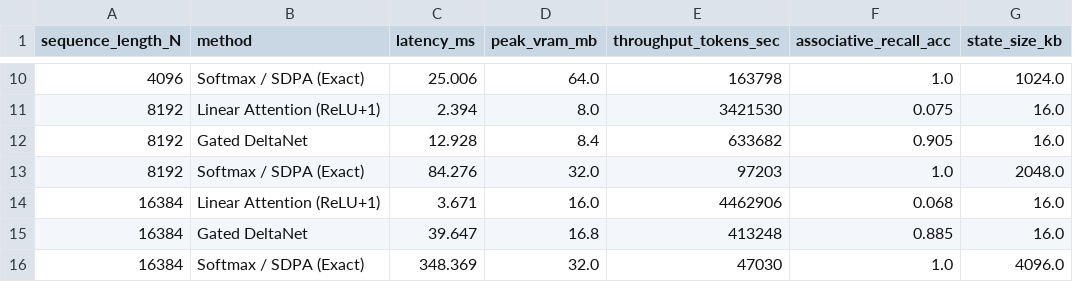
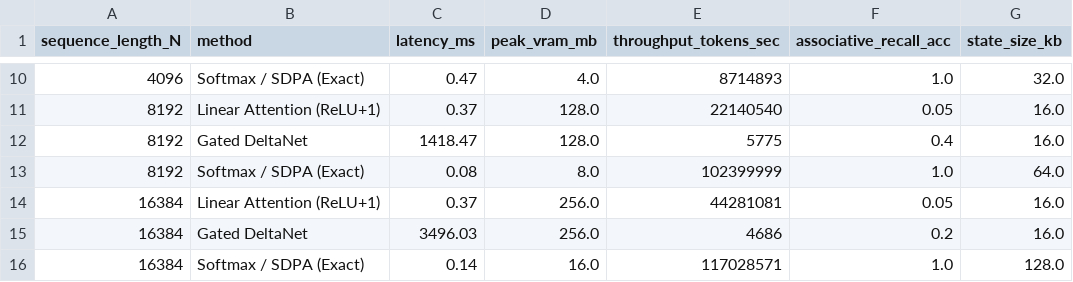
Before and after one commit to Jaiadithya71/Linear_Attention_Experimentation, a CSV file: data/deltanet_comparison.csv, drawn as a sheet; only a part is shown, gaps mark what is left out; the diff covers the shown part only.

```diff
--- a/data/deltanet_comparison.csv
+++ b/data/deltanet_comparison.csv
@@ -10,7 +10,7 @@ sequence_length_N,method,latency_ms,peak_vram_mb,throughput_tokens_sec,associati
-4096,Softmax / SDPA (Exact),25.006,64.0,163798,1.0,1024.0
-8192,Linear Attention (ReLU+1),2.394,8.0,3421530,0.075,16.0
-8192,Gated DeltaNet,12.928,8.4,633682,0.905,16.0
-8192,Softmax / SDPA (Exact),84.276,32.0,97203,1.0,2048.0
-16384,Linear Attention (ReLU+1),3.671,16.0,4462906,0.068,16.0
-16384,Gated DeltaNet,39.647,16.8,413248,0.885,16.0
-16384,Softmax / SDPA (Exact),348.369,32.0,47030,1.0,4096.0
+4096,Softmax / SDPA (Exact),0.47,4.0,8714893,1.0,32.0
+8192,Linear Attention (ReLU+1),0.37,128.0,22140540,0.05,16.0
+8192,Gated DeltaNet,1418.47,128.0,5775,0.4,16.0
+8192,Softmax / SDPA (Exact),0.08,8.0,102399999,1.0,64.0
+16384,Linear Attention (ReLU+1),0.37,256.0,44281081,0.05,16.0
+16384,Gated DeltaNet,3496.03,256.0,4686,0.2,16.0
+16384,Softmax / SDPA (Exact),0.14,16.0,117028571,1.0,128.0
```
Also changed, not shown: 32 edited cells elsewhere in this file, data/efficiency_raw.csv, data/noninferiority.csv, 5 other files.
